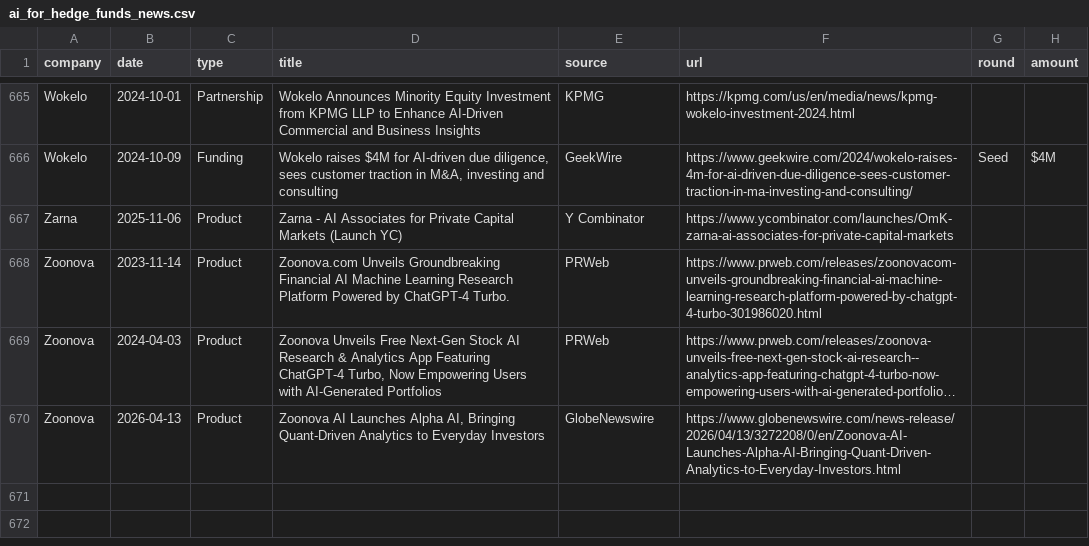
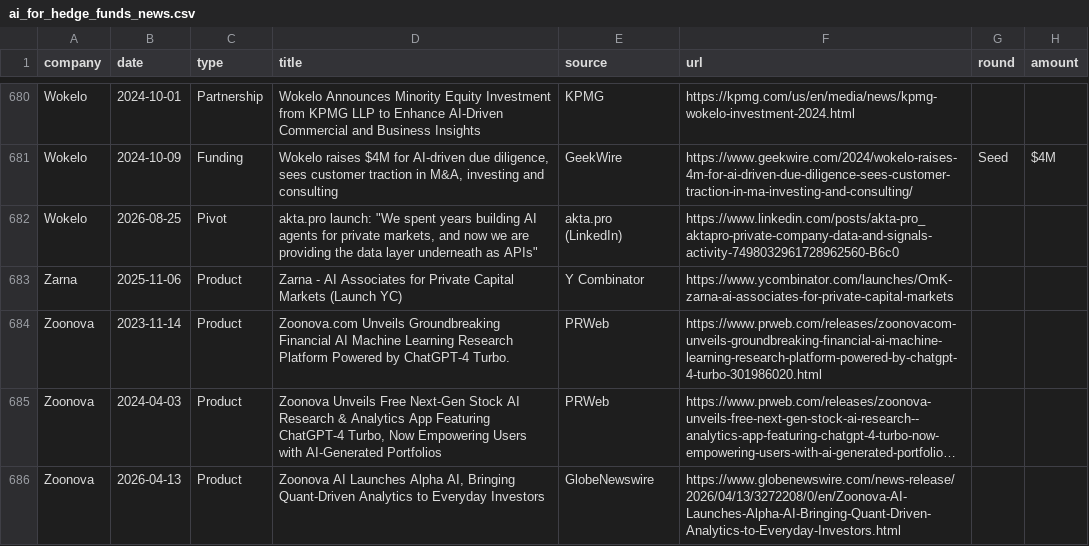
Before and after one commit to AlexIzydorczyk/AlexIzydorczyk.github.io, a CSV file: _data/ai_for_hedge_funds_news.csv, drawn as a sheet; only a part is shown, gaps mark what is left out; long unchanged cells end in …; the diff covers the shown part only; the diff names each change by its address in the sheet, - before the commit and + after, or states it on an @@ line.

```diff
--- a/_data/ai_for_hedge_funds_news.csv
+++ b/_data/ai_for_hedge_funds_news.csv
+row 682: Wokelo | 2026-08-25 | Pivot | akta.pro launch: "We spent years building AI agents for private markets, and now we are providing the data layer underneath as APIs" | akta.pro (LinkedIn) | https://www.linkedin.com/posts/akta-pro_aktapro-private-company-data-and-signals-activity-7498032961728962560-B6c0
```
Also changed, not shown: 15 added rows elsewhere in this file, _data/ai_for_hedge_funds.csv, _data/ai_for_hedge_funds_customers.csv, 2 other files.
